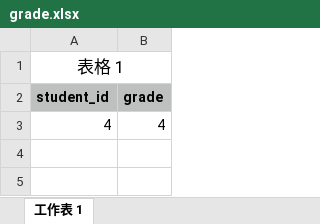
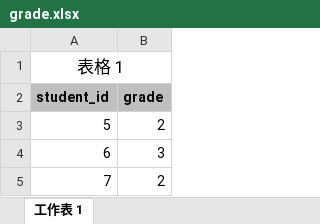
Before and after one commit to HXX5656/course_selection, an Excel workbook: src/main/service/grade.xlsx, sheet 工作表 1, drawn as a sheet; values as stored, in another font and other column widths than the file's, no borders; removed rows and columns are numbered as before the commit, all else as after; the diff names each change by its address in the sheet, - before the commit and + after, or states it on an @@ line.

```diff
--- a/src/main/service/grade.xlsx (sheet 工作表 1)
+++ b/src/main/service/grade.xlsx (sheet 工作表 1)
-row 3: 4 | 4
+row 3: 5 | 2
+row 4: 6 | 3
+row 5: 7 | 2
```
Also changed, not shown: src/main/service/course.xlsx, src/main/service/student.xlsx, 15 other files.
